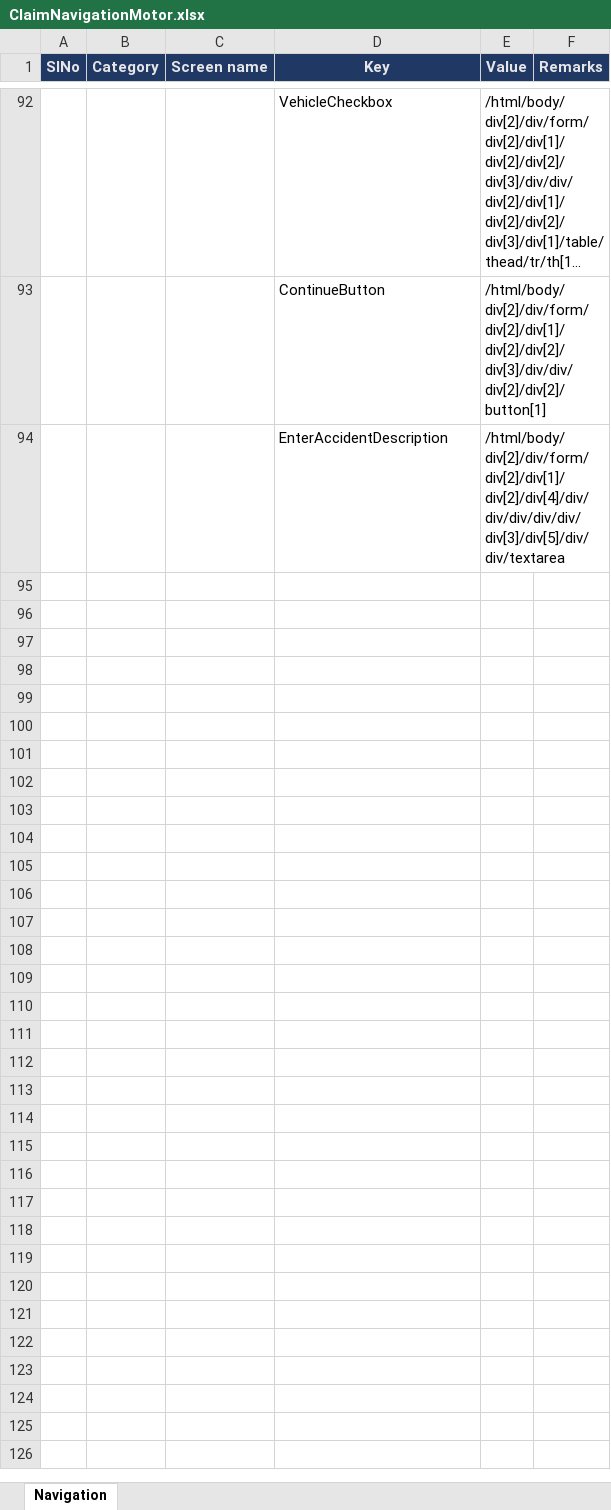
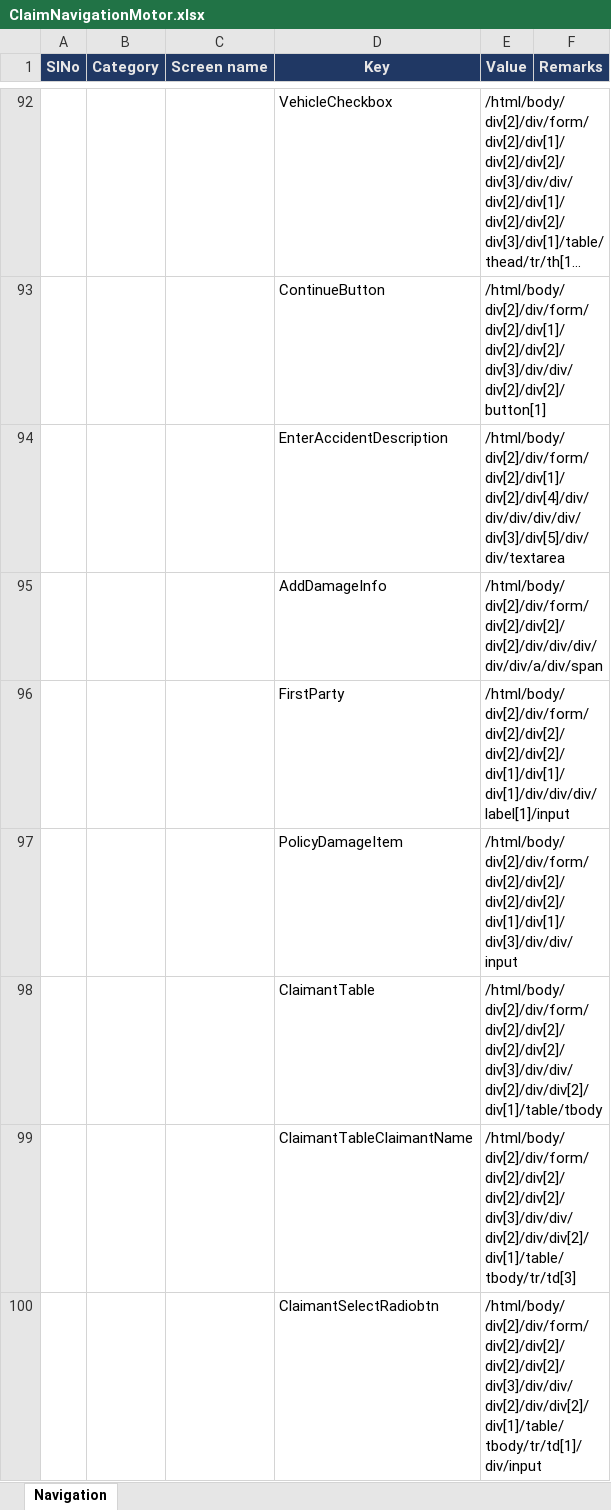
Before and after one commit to AdarshIntellibottech/Triple-III-Motor-bot, an Excel workbook: bin/Debug/netcoreapp3.1/RequiredFiles/ClaimNavigationMotor.xlsx, sheet Navigation, drawn as a sheet; only a part is shown, gaps mark what is left out; long unchanged cells end in …; values as stored, in another font and other column widths than the file's, no borders; the diff names each change by its address in the sheet, - before the commit and + after, or states it on an @@ line.

Commit message:
selecting existing claimant done

```diff
--- a/bin/Debug/netcoreapp3.1/RequiredFiles/ClaimNavigationMotor.xlsx (sheet Navigation)
+++ b/bin/Debug/netcoreapp3.1/RequiredFiles/ClaimNavigationMotor.xlsx (sheet Navigation)
+row 95:  |  |  | AddDamageInfo | /html/body/div[2]/div/form/div[2]/div[2]/div[2]/div/div/div/div/div/a/div/span
+row 96:  |  |  | FirstParty | /html/body/div[2]/div/form/div[2]/div[2]/div[2]/div[2]/div[1]/div[1]/div[1]/div/div/div/label[1]/input
+row 97:  |  |  | PolicyDamageItem | /html/body/div[2]/div/form/div[2]/div[2]/div[2]/div[2]/div[1]/div[1]/div[3]/div/div/input
+row 98:  |  |  | ClaimantTable | /html/body/div[2]/div/form/div[2]/div[2]/div[2]/div[2]/div[3]/div/div/div[2]/div/div[2]/div[1]/table/tbody
+row 99:  |  |  | ClaimantTableClaimantName | /html/body/div[2]/div/form/div[2]/div[2]/div[2]/div[2]/div[3]/div/div/div[2]/div/div[2]/div[1]/table/tbody/tr/td[3]
+row 100:  |  |  | ClaimantSelectRadiobtn | /html/body/div[2]/div/form/div[2]/div[2]/div[2]/div[2]/div[3]/div/div/div[2]/div/div[2]/div[1]/table/tbody/tr/td[1]/div/input
```
Also changed, not shown: 7 other files.
